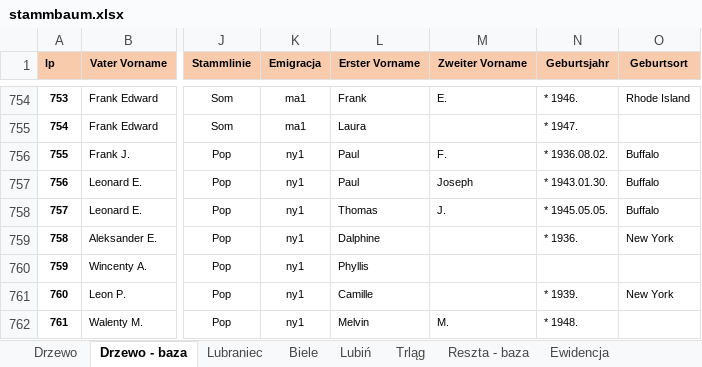
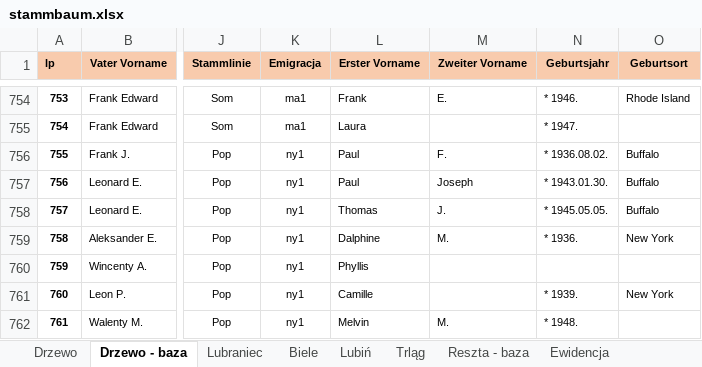
Before and after one commit to adamkrantz/homepage, an Excel workbook: bazy/stammbaum.xlsx, sheet Drzewo - baza, drawn as a sheet; only a part is shown, gaps mark what is left out; values as stored, in another font and other column widths than the file's, no borders; 1 other sheet too large or unreadable and not compared; the diff names each change by its address in the sheet, - before the commit and + after, or states it on an @@ line.

```diff
--- a/bazy/stammbaum.xlsx (sheet Drzewo - baza)
+++ b/bazy/stammbaum.xlsx (sheet Drzewo - baza)
-M759 (Zweiter Vorname): (empty)
+M759 (Zweiter Vorname): M.
```
Also changed, not shown: sheet Lubiń, 5 other files.
